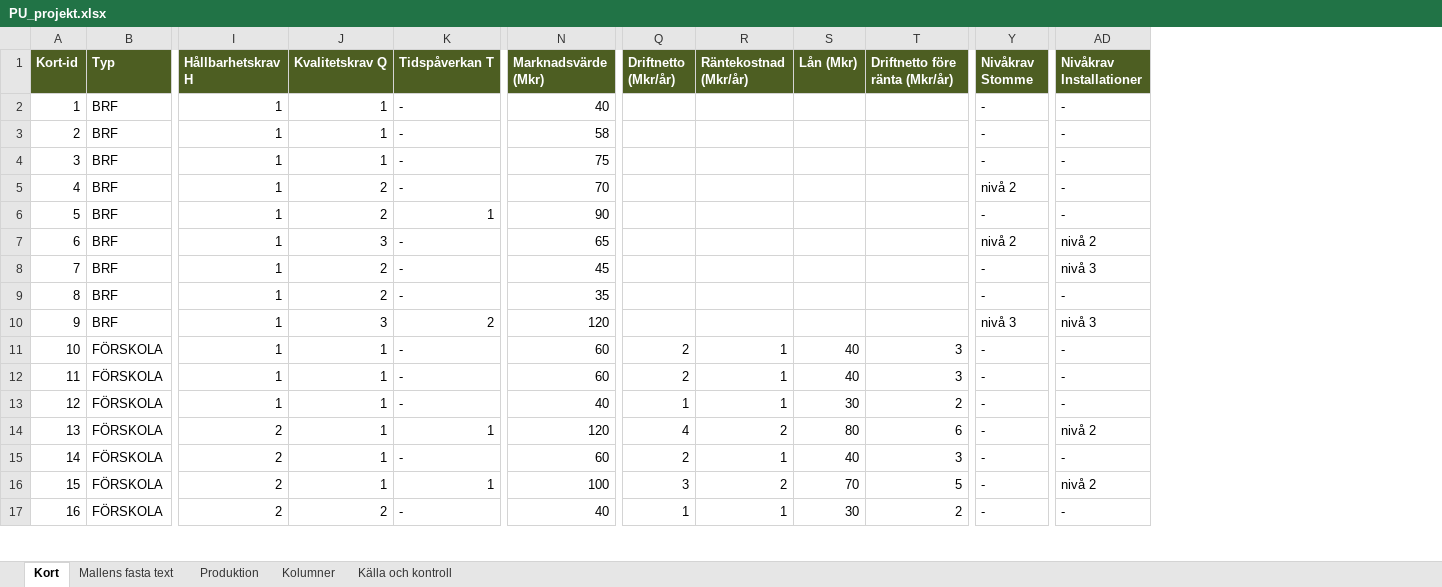
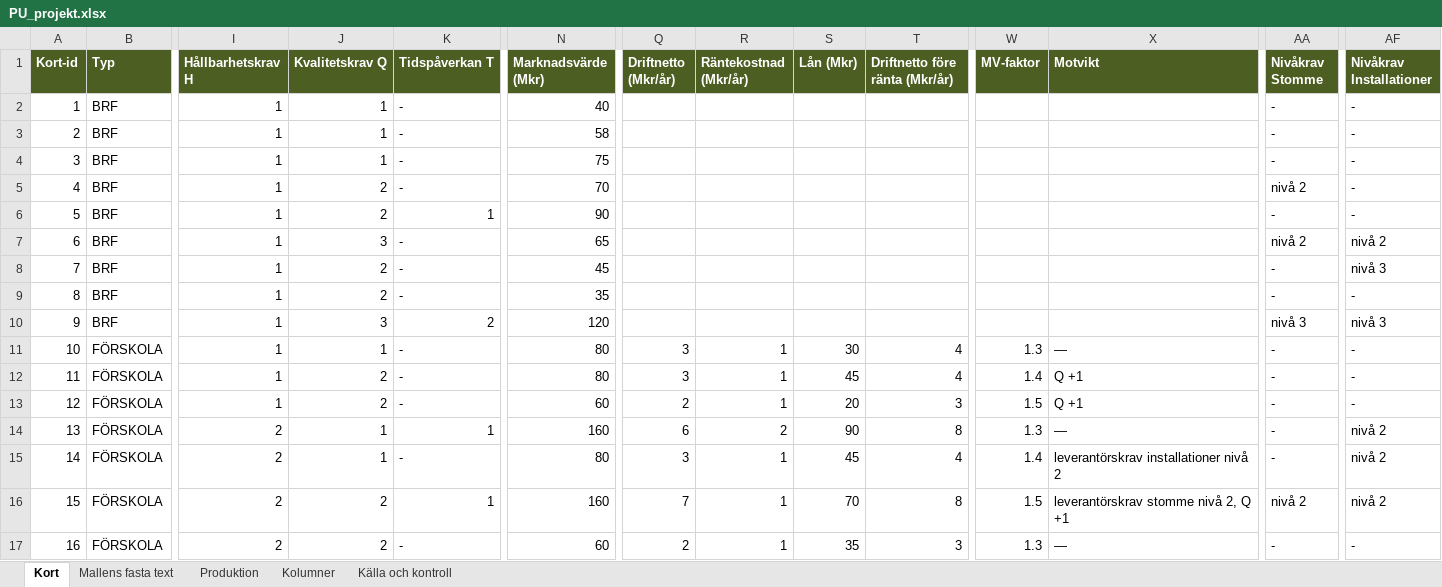
Before and after one commit to Knixlas/PMOPOLY, an Excel workbook: kortdata/PU_projekt.xlsx, sheet Kort, drawn as a sheet; only a part is shown, gaps mark what is left out; values as stored, in another font and other column widths than the file's, no borders; addresses are those after the commit; the diff covers the shown part only; the diff names each change by its address in the sheet, - before the commit and + after, or states it on an @@ line.

```diff
--- a/kortdata/PU_projekt.xlsx (sheet Kort)
+++ b/kortdata/PU_projekt.xlsx (sheet Kort)
+column W (MV-faktor), rows 11-17: 1.3 | 1.4 | 1.5 | 1.3 | 1.4 | 1.5 | 1.3
+column X (Motvikt), rows 11-17: — | Q +1 | Q +1 | — | leverantörskrav installationer nivå 2 | leverantörskrav stomme nivå 2, Q +1 | —
-N11:N12 (Marknadsvärde (Mkr)): 60
+N11:N12 (Marknadsvärde (Mkr)): 80
-Q11:Q12 (Driftnetto (Mkr/år)): 2
+Q11:Q12 (Driftnetto (Mkr/år)): 3
-S11 (Lån (Mkr)): 40
+S11 (Lån (Mkr)): 30
-T11:T12 (Driftnetto före ränta (Mkr/år)): 3
+T11:T12 (Driftnetto före ränta (Mkr/år)): 4
-J12:J13 (Kvalitetskrav Q): 1
+J12:J13 (Kvalitetskrav Q): 2
-S12 (Lån (Mkr)): 40
+S12 (Lån (Mkr)): 45
-N13 (Marknadsvärde (Mkr)): 40
+N13 (Marknadsvärde (Mkr)): 60
-Q13 (Driftnetto (Mkr/år)): 1
+Q13 (Driftnetto (Mkr/år)): 2
-S13 (Lån (Mkr)): 30
+S13 (Lån (Mkr)): 20
-T13 (Driftnetto före ränta (Mkr/år)): 2
+T13 (Driftnetto före ränta (Mkr/år)): 3
-N14 (Marknadsvärde (Mkr)): 120
+N14 (Marknadsvärde (Mkr)): 160
-Q14 (Driftnetto (Mkr/år)): 4
+Q14 (Driftnetto (Mkr/år)): 6
-S14 (Lån (Mkr)): 80
+S14 (Lån (Mkr)): 90
-T14 (Driftnetto före ränta (Mkr/år)): 6
+T14 (Driftnetto före ränta (Mkr/år)): 8
-N15 (Marknadsvärde (Mkr)): 60
+N15 (Marknadsvärde (Mkr)): 80
-Q15 (Driftnetto (Mkr/år)): 2
+Q15 (Driftnetto (Mkr/år)): 3
-S15 (Lån (Mkr)): 40
+S15 (Lån (Mkr)): 45
-T15 (Driftnetto före ränta (Mkr/år)): 3
+T15 (Driftnetto före ränta (Mkr/år)): 4
-AF15 (Nivåkrav Installationer): -
+AF15 (Nivåkrav Installationer): nivå 2
-J16 (Kvalitetskrav Q): 1
+J16 (Kvalitetskrav Q): 2
-N16 (Marknadsvärde (Mkr)): 100
+N16 (Marknadsvärde (Mkr)): 160
-Q16 (Driftnetto (Mkr/år)): 3
+Q16 (Driftnetto (Mkr/år)): 7
-R16 (Räntekostnad (Mkr/år)): 2
+R16 (Räntekostnad (Mkr/år)): 1
-T16 (Driftnetto före ränta (Mkr/år)): 5
+T16 (Driftnetto före ränta (Mkr/år)): 8
-AA16 (Nivåkrav Stomme): -
+AA16 (Nivåkrav Stomme): nivå 2
-N17 (Marknadsvärde (Mkr)): 40
+N17 (Marknadsvärde (Mkr)): 60
-Q17 (Driftnetto (Mkr/år)): 1
+Q17 (Driftnetto (Mkr/år)): 2
-S17 (Lån (Mkr)): 30
+S17 (Lån (Mkr)): 35
-T17 (Driftnetto före ränta (Mkr/år)): 2
+T17 (Driftnetto före ränta (Mkr/år)): 3
```
Also changed, not shown: 151 edited cells elsewhere in this sheet, sheet Kolumner, sheet Källa och kontroll, kortdata/F_FC.xlsx, 8 other files.
